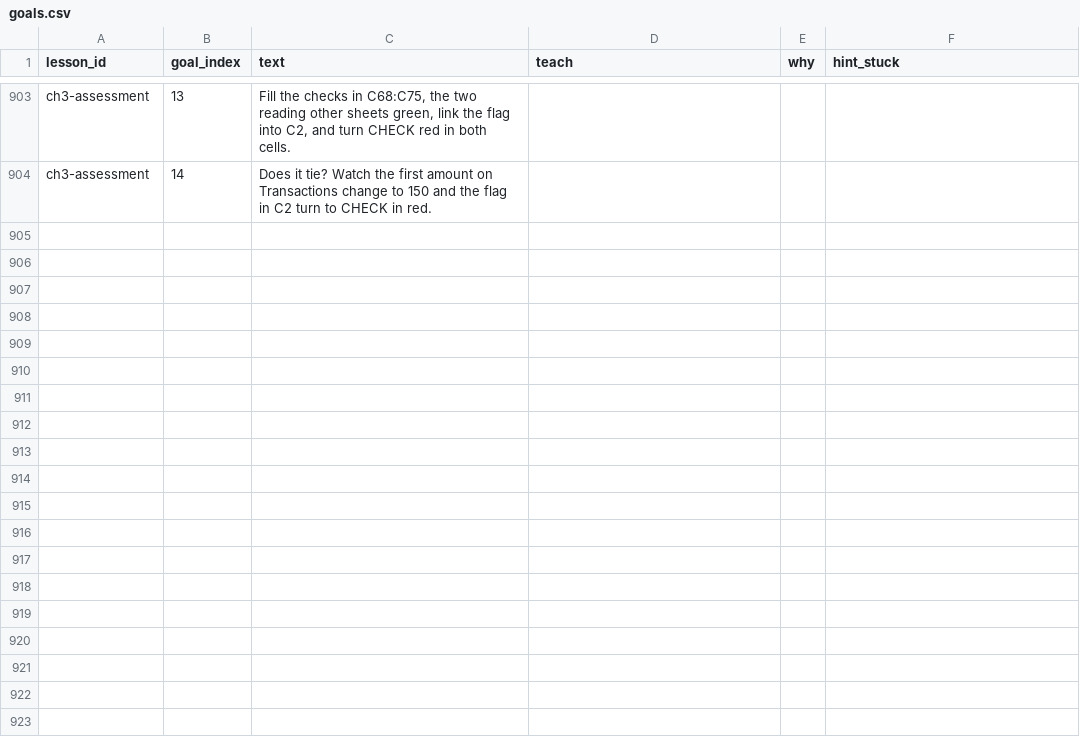
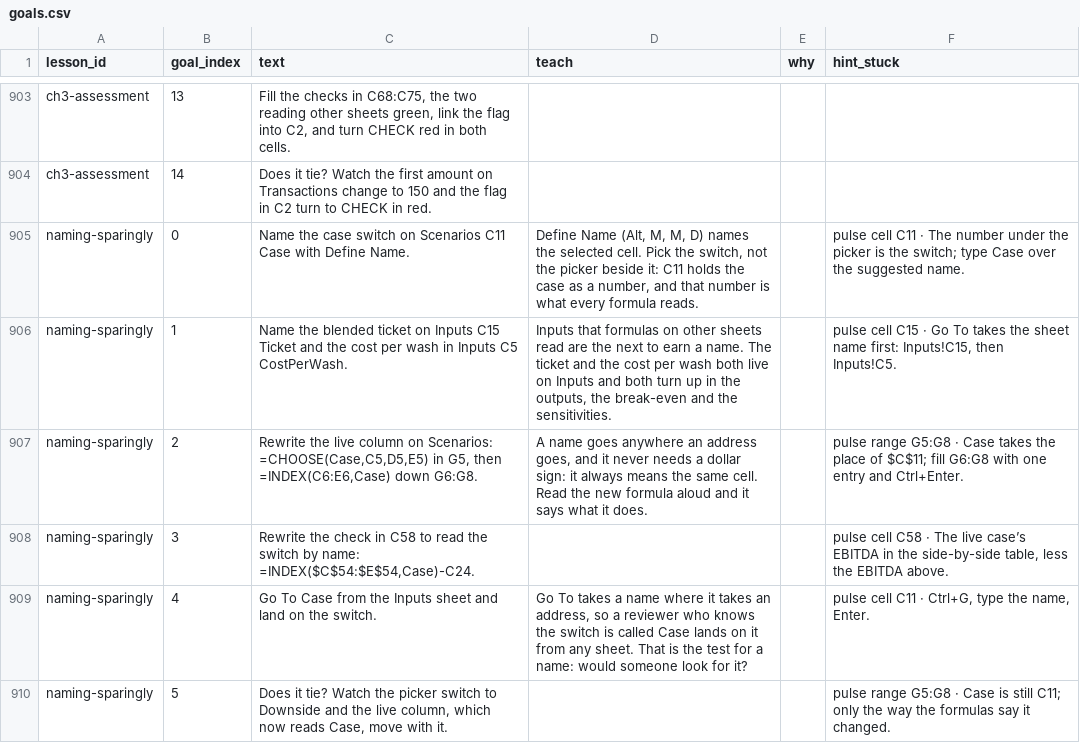
Before and after one commit to rathunter69/Hotkey.gg, a CSV file: app2/content/copy/goals.csv, drawn as a sheet; only a part is shown, gaps mark what is left out; the diff names each change by its address in the sheet, - before the commit and + after, or states it on an @@ line.

```diff
--- a/app2/content/copy/goals.csv
+++ b/app2/content/copy/goals.csv
+row 905: naming-sparingly | 0 | Name the case switch on Scenarios C11 Case with Define Name. | Define Name (Alt, M, M, D) names the selected cell. Pick the switch, not the picker beside it: C11 holds the case as a number, and that number is what every formula reads. |  | pulse cell C11 · The number under the picker is the switch; type Case over the suggested name.
+row 906: naming-sparingly | 1 | Name the blended ticket on Inputs C15 Ticket and the cost per wash in Inputs C5 CostPerWash. | Inputs that formulas on other sheets read are the next to earn a name. The ticket and the cost per wash both live on Inputs and both turn up in the outputs, the break-even and the sensitivities. |  | pulse cell C15 · Go To takes the sheet name first: Inputs!C15, then Inputs!C5.
+row 907: naming-sparingly | 2 | Rewrite the live column on Scenarios: =CHOOSE(Case,C5,D5,E5) in G5, then =INDEX(C6:E6,Case) down G6:G8. | A name goes anywhere an address goes, and it never needs a dollar sign: it always means the same cell. Read the new formula aloud and it says what it does. |  | pulse range G5:G8 · Case takes the place of $C$11; fill G6:G8 with one entry and Ctrl+Enter.
+row 908: naming-sparingly | 3 | Rewrite the check in C58 to read the switch by name: =INDEX($C$54:$E$54,Case)-C24. |  |  | pulse cell C58 · The live case’s EBITDA in the side-by-side table, less the EBITDA above.
+row 909: naming-sparingly | 4 | Go To Case from the Inputs sheet and land on the switch. | Go To takes a name where it takes an address, so a reviewer who knows the switch is called Case lands on it from any sheet. That is the test for a name: would someone look for it? |  | pulse cell C11 · Ctrl+G, type the name, Enter.
+row 910: naming-sparingly | 5 | Does it tie? Watch the picker switch to Downside and the live column, which now reads Case, move with it. |  |  | pulse range G5:G8 · Case is still C11; only the way the formulas say it changed.
```
Also changed, not shown: app2/content/copy/lessons.csv, app2/content/copy/modules.csv, 12 other files.
